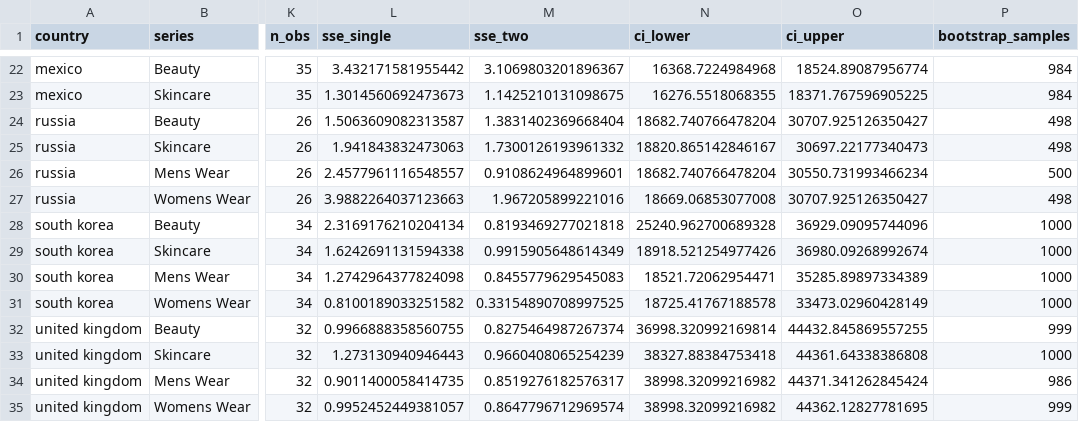
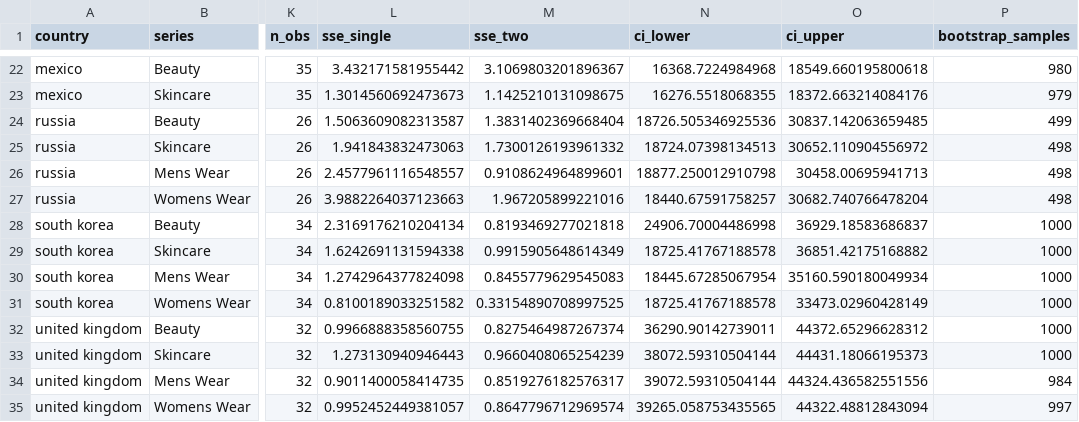
Before and after one commit to ajaitly11/Beauty-Consumption-Analysis, a CSV file: figures/T3_piecewise_results.csv, drawn as a sheet; only a part is shown, gaps mark what is left out; the diff covers the shown part only; the diff names each change by its address in the sheet, - before the commit and + after, or states it on an @@ line.

```diff
--- a/figures/T3_piecewise_results.csv
+++ b/figures/T3_piecewise_results.csv
-O22 (ci_upper): 18524.89087956774
+O22 (ci_upper): 18549.660195800618
-P22 (bootstrap_samples): 984
+P22 (bootstrap_samples): 980
-O23 (ci_upper): 18371.767596905225
+O23 (ci_upper): 18372.663214084176
-P23 (bootstrap_samples): 984
+P23 (bootstrap_samples): 979
-N24 (ci_lower): 18682.740766478204
+N24 (ci_lower): 18726.505346925536
-O24 (ci_upper): 30707.925126350427
+O24 (ci_upper): 30837.142063659485
-P24 (bootstrap_samples): 498
+P24 (bootstrap_samples): 499
-N25 (ci_lower): 18820.865142846167
+N25 (ci_lower): 18724.07398134513
-O25 (ci_upper): 30697.22177340473
+O25 (ci_upper): 30652.110904556972
-N26 (ci_lower): 18682.740766478204
+N26 (ci_lower): 18877.250012910798
-O26 (ci_upper): 30550.731993466234
+O26 (ci_upper): 30458.00695941713
-P26 (bootstrap_samples): 500
+P26 (bootstrap_samples): 498
-N27 (ci_lower): 18669.06853077008
+N27 (ci_lower): 18440.67591758257
-O27 (ci_upper): 30707.925126350427
+O27 (ci_upper): 30682.740766478204
-N28 (ci_lower): 25240.962700689328
+N28 (ci_lower): 24906.70004486998
-O28 (ci_upper): 36929.09095744096
+O28 (ci_upper): 36929.18583686837
-N29 (ci_lower): 18918.521254977426
+N29 (ci_lower): 18725.41767188578
-O29 (ci_upper): 36980.09268992674
+O29 (ci_upper): 36851.42175168882
-N30 (ci_lower): 18521.72062954471
+N30 (ci_lower): 18445.67285067954
-O30 (ci_upper): 35285.89897334389
+O30 (ci_upper): 35160.590180049934
-N32 (ci_lower): 36998.320992169814
+N32 (ci_lower): 36290.90142739011
-O32 (ci_upper): 44432.845869557255
+O32 (ci_upper): 44372.65296628312
-P32 (bootstrap_samples): 999
+P32 (bootstrap_samples): 1000
-N33 (ci_lower): 38327.88384753418
+N33 (ci_lower): 38072.59310504144
-O33 (ci_upper): 44361.64338386808
+O33 (ci_upper): 44431.18066195373
-N34 (ci_lower): 38998.32099216982
+N34 (ci_lower): 39072.59310504144
-O34 (ci_upper): 44371.341262845424
+O34 (ci_upper): 44324.436582551556
-P34 (bootstrap_samples): 986
+P34 (bootstrap_samples): 984
-N35 (ci_lower): 38998.32099216982
+N35 (ci_lower): 39265.058753435565
-O35 (ci_upper): 44362.12827781695
+O35 (ci_upper): 44322.48812843094
-P35 (bootstrap_samples): 999
+P35 (bootstrap_samples): 997
```
Also changed, not shown: 36 edited cells elsewhere in this file, 17 other files.
